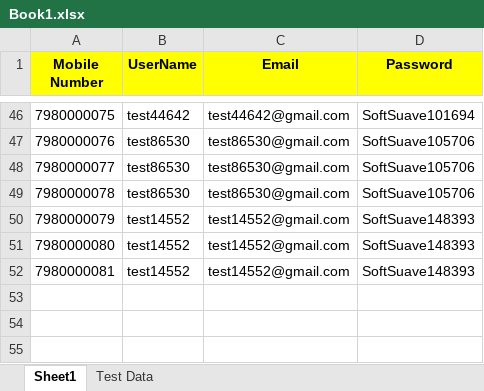
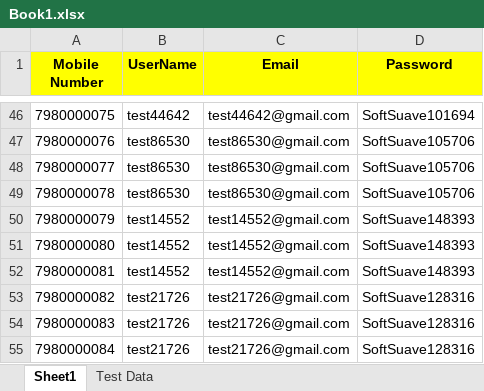
Before and after one commit to Mohammedriyas07/Payslate, an Excel workbook: Book1.xlsx, sheet Sheet1, drawn as a sheet; only a part is shown, gaps mark what is left out; values as stored, in another font and other column widths than the file's, no borders; the diff names each change by its address in the sheet, - before the commit and + after, or states it on an @@ line.

```diff
--- a/Book1.xlsx (sheet Sheet1)
+++ b/Book1.xlsx (sheet Sheet1)
+row 53: 7980000082 | test21726 | test21726@gmail.com | SoftSuave128316
+row 54: 7980000083 | test21726 | test21726@gmail.com | SoftSuave128316
+row 55: 7980000084 | test21726 | test21726@gmail.com | SoftSuave128316
```
Also changed, not shown: sheet Test Data, 7 other files.
